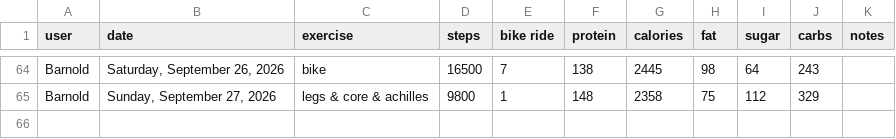
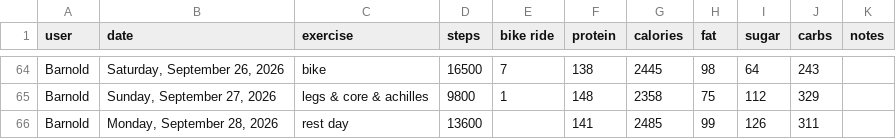
Before and after one commit to bcdatavis/fitness-tracker, a CSV file: log/fitness-log.csv, drawn as a sheet; only a part is shown, gaps mark what is left out; the diff names each change by its address in the sheet, - before the commit and + after, or states it on an @@ line.

Commit message:
Fitness Log Monday, September 28, 2026

```diff
--- a/log/fitness-log.csv
+++ b/log/fitness-log.csv
+row 66: Barnold | Monday, September 28, 2026 | rest day | 13600 |  | 141 | 2485 | 99 | 126 | 311
```
